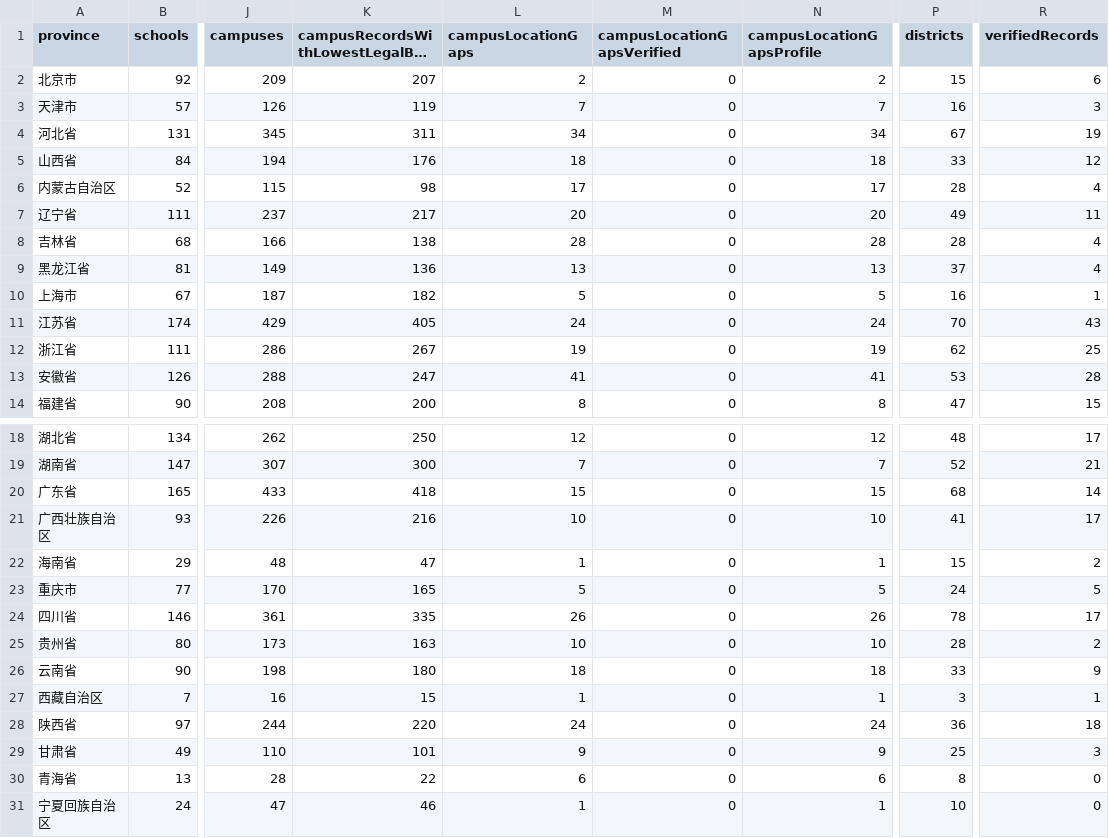
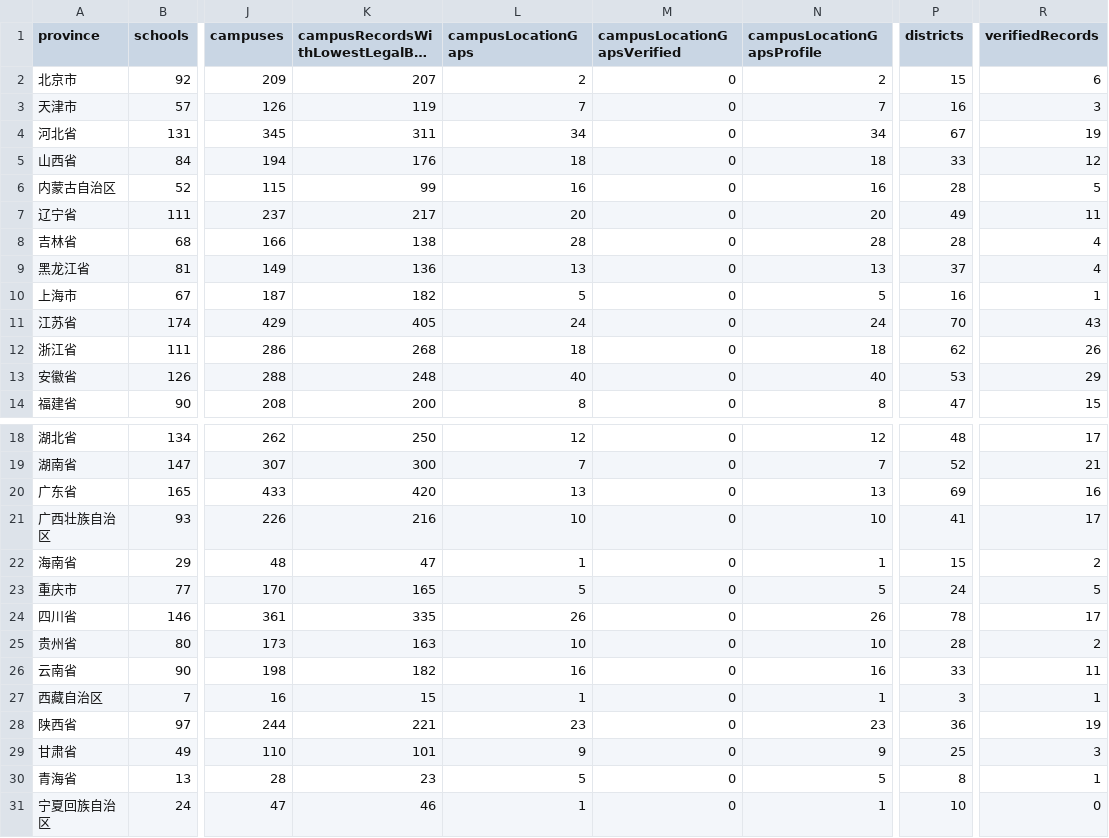
Before and after one commit to ProfessorZhi/china-university-atlas, a CSV file: reports/province-coverage.csv, drawn as a sheet; only a part is shown, gaps mark what is left out; long unchanged cells end in …; the diff names each change by its address in the sheet, - before the commit and + after, or states it on an @@ line.

```diff
--- a/reports/province-coverage.csv
+++ b/reports/province-coverage.csv
-K6: 98
+K6: 99
-L6 (campusLocationGaps): 17
+L6 (campusLocationGaps): 16
-N6 (campusLocationGapsProfile): 17
+N6 (campusLocationGapsProfile): 16
-R6 (verifiedRecords): 4
+R6 (verifiedRecords): 5
-K12: 267
+K12: 268
-L12 (campusLocationGaps): 19
+L12 (campusLocationGaps): 18
-N12 (campusLocationGapsProfile): 19
+N12 (campusLocationGapsProfile): 18
-R12 (verifiedRecords): 25
+R12 (verifiedRecords): 26
-K13: 247
+K13: 248
-L13 (campusLocationGaps): 41
+L13 (campusLocationGaps): 40
-N13 (campusLocationGapsProfile): 41
+N13 (campusLocationGapsProfile): 40
-R13 (verifiedRecords): 28
+R13 (verifiedRecords): 29
-K20: 418
+K20: 420
-L20 (campusLocationGaps): 15
+L20 (campusLocationGaps): 13
-N20 (campusLocationGapsProfile): 15
+N20 (campusLocationGapsProfile): 13
-P20 (districts): 68
+P20 (districts): 69
-R20 (verifiedRecords): 14
+R20 (verifiedRecords): 16
-K26: 180
+K26: 182
-L26 (campusLocationGaps): 18
+L26 (campusLocationGaps): 16
-N26 (campusLocationGapsProfile): 18
+N26 (campusLocationGapsProfile): 16
-R26 (verifiedRecords): 9
+R26 (verifiedRecords): 11
-K28: 220
+K28: 221
-L28 (campusLocationGaps): 24
+L28 (campusLocationGaps): 23
-N28 (campusLocationGapsProfile): 24
+N28 (campusLocationGapsProfile): 23
-R28 (verifiedRecords): 18
+R28 (verifiedRecords): 19
-K30: 22
+K30: 23
-L30 (campusLocationGaps): 6
+L30 (campusLocationGaps): 5
-N30 (campusLocationGapsProfile): 6
+N30 (campusLocationGapsProfile): 5
-R30 (verifiedRecords): 0
+R30 (verifiedRecords): 1
```
Also changed, not shown: reports/campus-location-gaps.csv, 3 other files.
